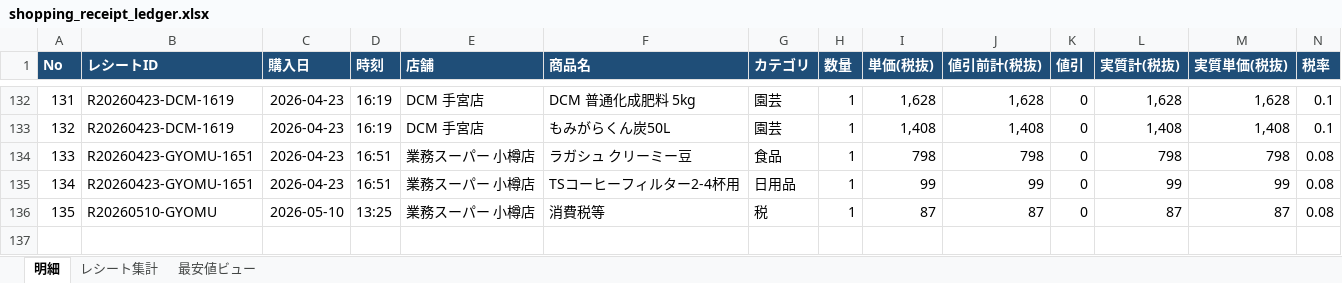
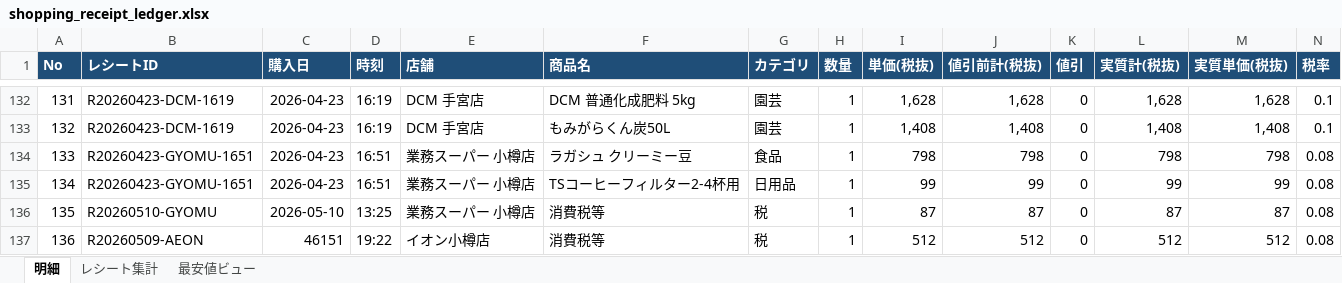
Before and after one commit to mboxxobm/shopreceipt, an Excel workbook: shopping_receipt_ledger.xlsx, sheet 明細, drawn as a sheet; only a part is shown, gaps mark what is left out; values as stored, in another font and other column widths than the file's, no borders; rows hold the shown columns only; the diff names each change by its address in the sheet, - before the commit and + after, or states it on an @@ line.

```diff
--- a/shopping_receipt_ledger.xlsx (sheet 明細)
+++ b/shopping_receipt_ledger.xlsx (sheet 明細)
+row 137: 136 | R20260509-AEON | 46151 | 19:22 | イオン小樽店 | 消費税等 | 税 | 1 | 512 | 512 | 0 | 512 | 512 | 0.08
```
Also changed, not shown: sheet レシート集計, 2 other files.
